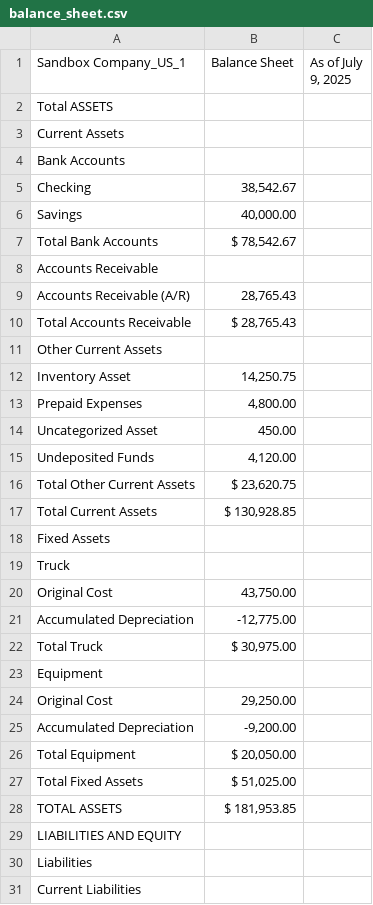
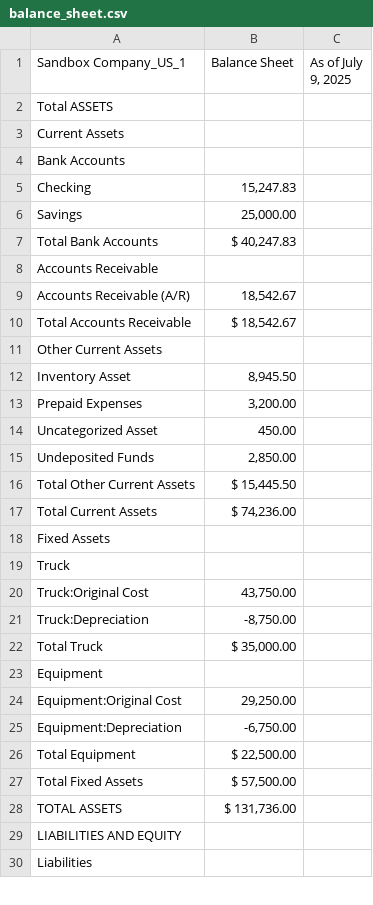
Before and after one commit to Williamfohara/finance-copilot, a CSV file: sample_data/qbo/balance_sheet.csv, drawn as a sheet; only a part is shown; the diff covers the shown part only.

```diff
--- a/sample_data/qbo/balance_sheet.csv
+++ b/sample_data/qbo/balance_sheet.csv
@@ -4,28 +4,27 @@ Total ASSETS,
       Bank Accounts,
-         Checking,"38,542.67"
-         Savings,"40,000.00"
-      Total Bank Accounts,"$ 78,542.67"
+         Checking,"15,247.83"
+         Savings,"25,000.00"
+      Total Bank Accounts,"$ 40,247.83"
       Accounts Receivable,
-         Accounts Receivable (A/R),"28,765.43"
-      Total Accounts Receivable,"$ 28,765.43"
+         Accounts Receivable (A/R),"18,542.67"
+      Total Accounts Receivable,"$ 18,542.67"
       Other Current Assets,
-         Inventory Asset,"14,250.75"
-         Prepaid Expenses,"4,800.00"
+         Inventory Asset,"8,945.50"
+         Prepaid Expenses,"3,200.00"
          Uncategorized Asset,"450.00"
-         Undeposited Funds,"4,120.00"
-      Total Other Current Assets,"$ 23,620.75"
-   Total Current Assets,"$ 130,928.85"
+         Undeposited Funds,"2,850.00"
+      Total Other Current Assets,"$ 15,445.50"
+   Total Current Assets,"$ 74,236.00"
    Fixed Assets,
       Truck,
-         Original Cost,"43,750.00"
-         Accumulated Depreciation,"-12,775.00"
-      Total Truck,"$ 30,975.00"
+         Truck:Original Cost,"43,750.00"
+         Truck:Depreciation,"-8,750.00"
+      Total Truck,"$ 35,000.00"
       Equipment,
-         Original Cost,"29,250.00"
-         Accumulated Depreciation,"-9,200.00"
-      Total Equipment,"$ 20,050.00"
-   Total Fixed Assets,"$ 51,025.00"
-TOTAL ASSETS,"$ 181,953.85"
+         Equipment:Original Cost,"29,250.00"
+         Equipment:Depreciation,"-6,750.00"
+      Total Equipment,"$ 22,500.00"
+   Total Fixed Assets,"$ 57,500.00"
+TOTAL ASSETS,"$ 131,736.00"
 LIABILITIES AND EQUITY,
    Liabilities,
-      Current Liabilities,
```
Also changed, not shown: 1 added row, 14 removed rows and 13 edited cells elsewhere in this file, clean_data/qbo_account_list.csv, clean_data/qbo_balance_sheet.csv, 22 other files.
